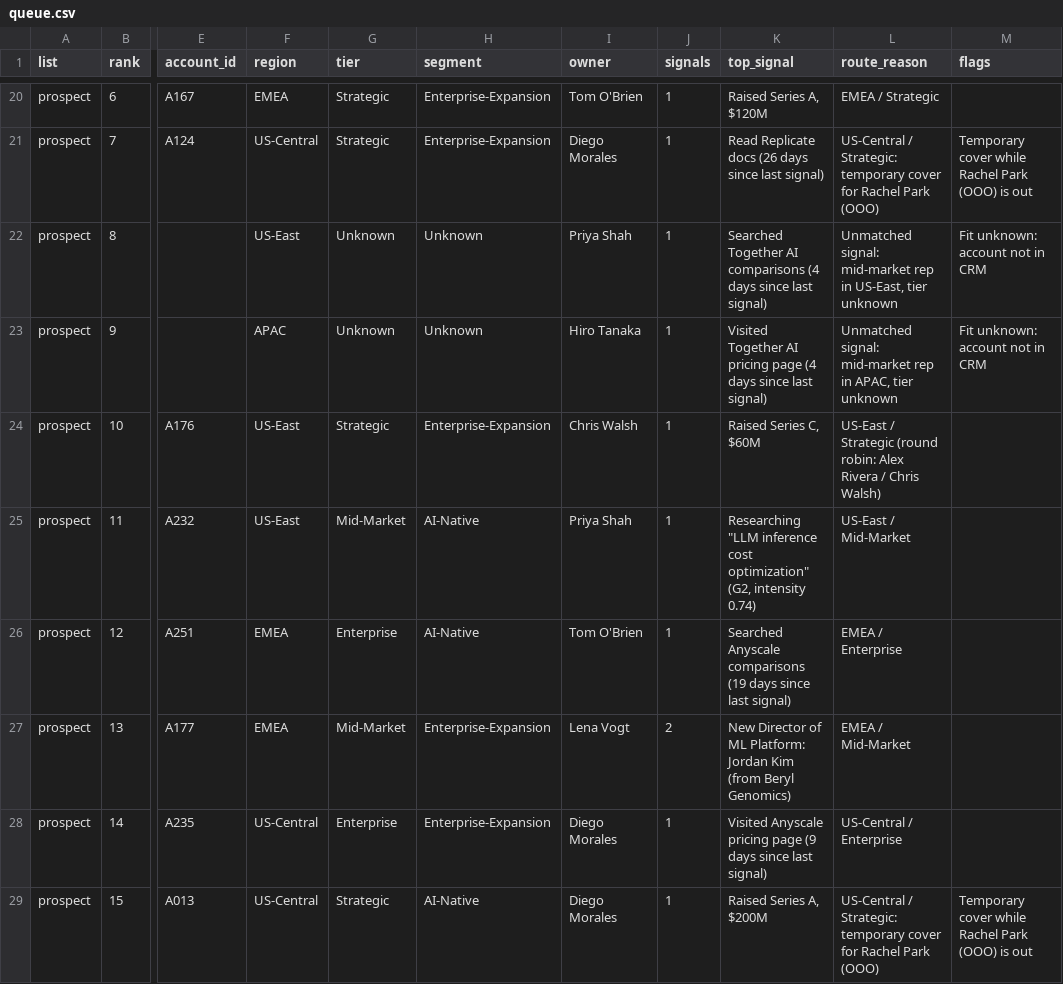
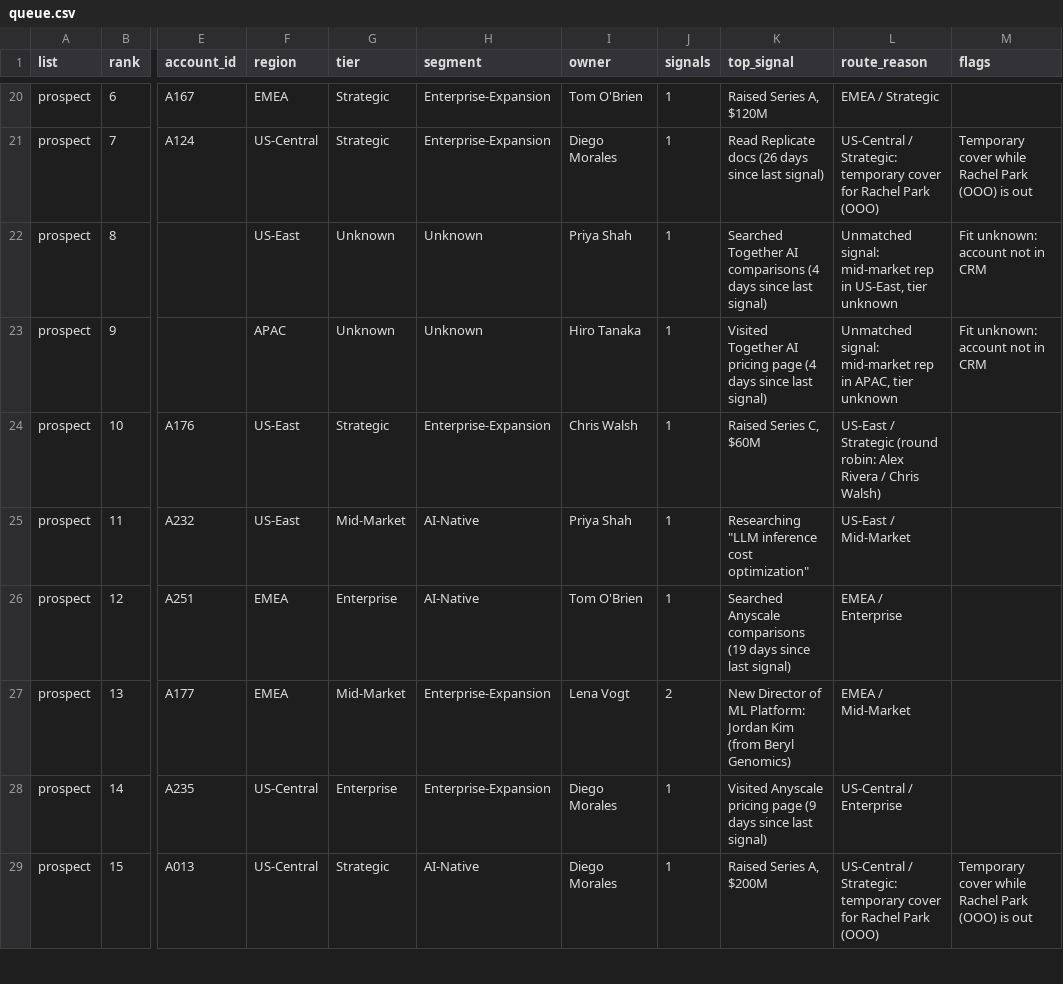
Before and after one commit to alexyyang15-pu/fireworks-signal-router, a CSV file: out/queue.csv, drawn as a sheet; only a part is shown, gaps mark what is left out; the diff covers the shown part only; the diff names each change by its address in the sheet, - before the commit and + after, or states it on an @@ line.

```diff
--- a/out/queue.csv
+++ b/out/queue.csv
-K25 (top_signal): …cost optimization" (G2, intensity 0.74)
+K25 (top_signal): …cost optimization"
```
Also changed, not shown: 8 edited cells elsewhere in this file, 3 other files.
